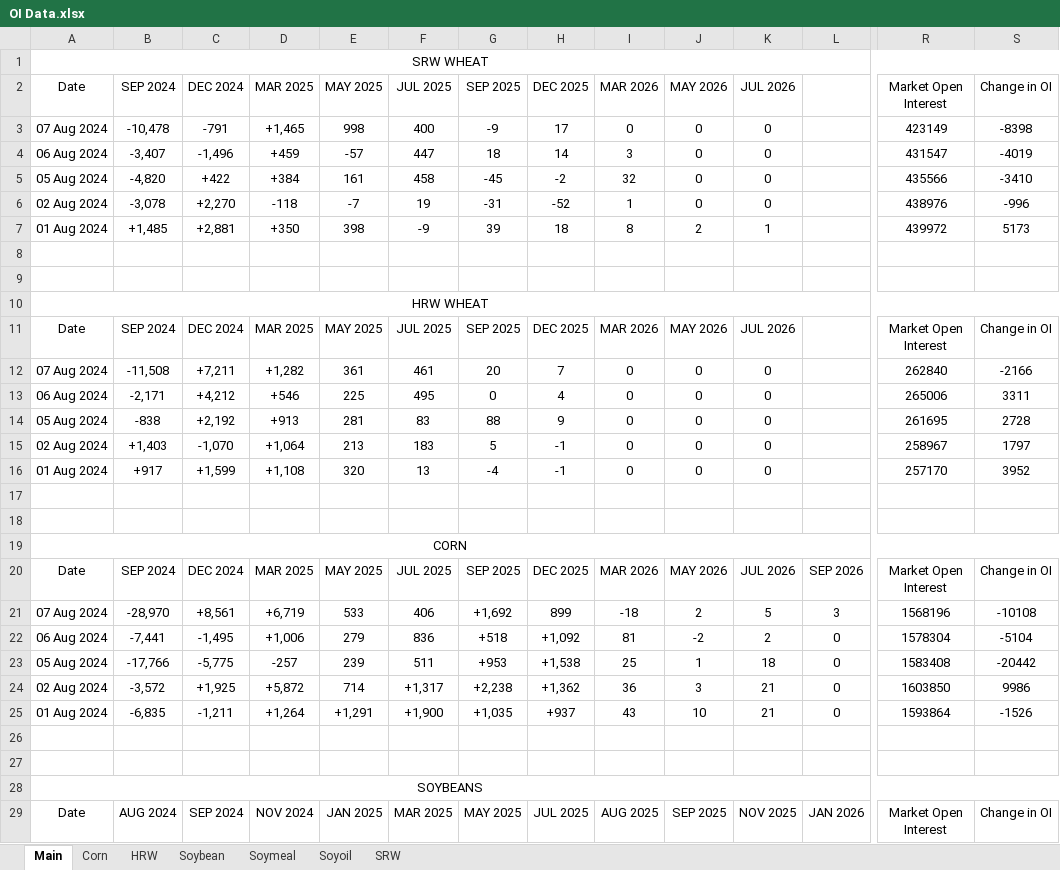
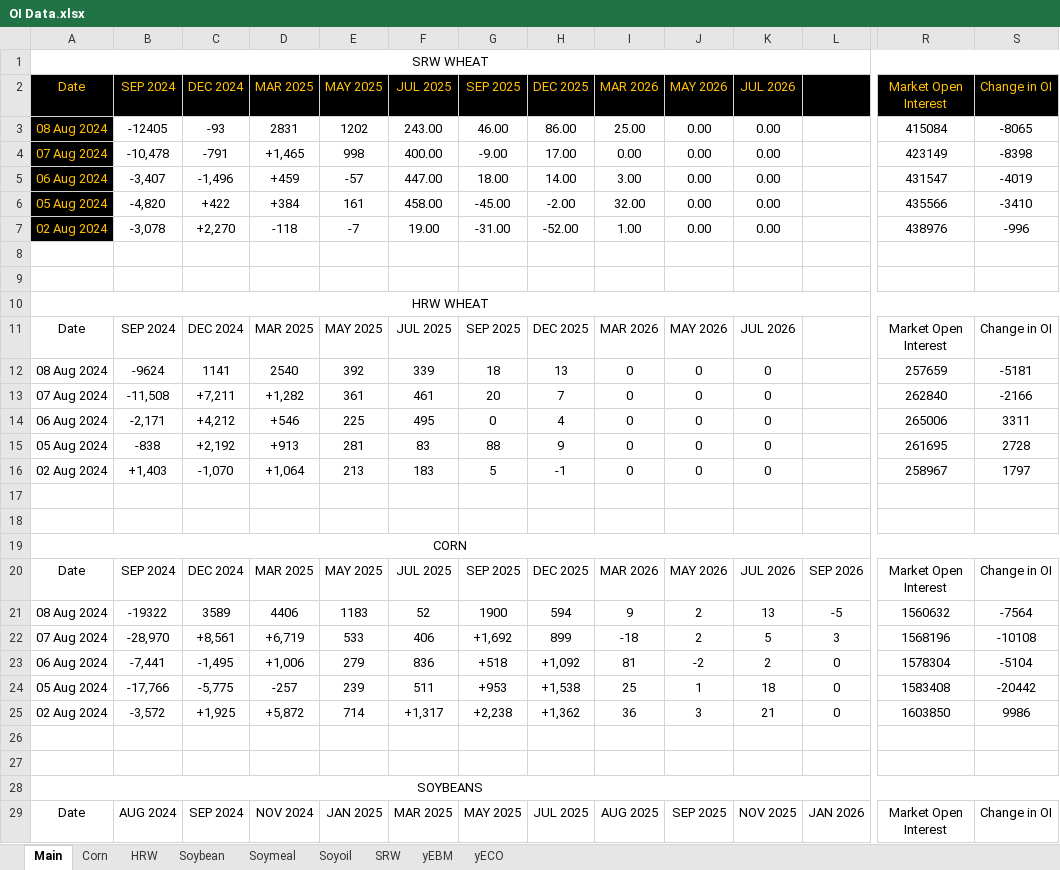
Before and after one commit to anmol201212/TacticalQuant, an Excel workbook: OI/OI Data.xlsx, sheet Main, drawn as a sheet; only a part is shown, gaps mark what is left out; values as stored, in another font and other column widths than the file's, no borders; conditional formats not drawn; removed rows and columns are numbered as before the commit, all else as after; rows hold the shown columns only; the diff covers the shown part only; the diff names each change by its address in the sheet, - before the commit and + after, or states it on an @@ line.

```diff
--- a/OI/OI Data.xlsx (sheet Main)
+++ b/OI/OI Data.xlsx (sheet Main)
+sheet tab: yEBM
+sheet tab: yECO
-A2:S2 fill: none
+A2:S2 fill: #000000
-A2:K2 text colour: black
+A2:K2 text colour: #FFC000
-R2:S2 text colour: black
+R2:S2 text colour: #FFC000
+row 3: 08 Aug 2024 | -12405 | -93 | 2831 | 1202 | 243.00 | 46.00 | 86.00 | 25.00 | 0.00 | 0.00 |  | 415084 | -8065
@@ A4:A7 fill: none → #000000, text colour: black → #FFC000 @@
-F4: 400
+F4: 400.00
-G4: -9
+G4: -9.00
-H4: 17
+H4: 17.00
-I4: 0
+I4: 0.00
-J4:J7: 0
+J4:J7: 0.00
-K4:K7: 0
+K4:K7: 0.00
-F5: 447
+F5: 447.00
-G5: 18
+G5: 18.00
-H5: 14
+H5: 14.00
-I5: 3
+I5: 3.00
-F6: 458
+F6: 458.00
-G6: -45
+G6: -45.00
-H6: -2
+H6: -2.00
-I6: 32
+I6: 32.00
-F7: 19
+F7: 19.00
-G7: -31
+G7: -31.00
-H7: -52
+H7: -52.00
-I7: 1
+I7: 1.00
-row 7: 01 Aug 2024 | +1,485 | +2,881 | +350 | 398 | -9 | 39 | 18 | 8 | 2 | 1 |  | 439972 | 5173
+row 12: 08 Aug 2024 | -9624 | 1141 | 2540 | 392 | 339 | 18 | 13 | 0 | 0 | 0 |  | 257659 | -5181
-row 16: 01 Aug 2024 | +917 | +1,599 | +1,108 | 320 | 13 | -4 | -1 | 0 | 0 | 0 |  | 257170 | 3952
+row 21: 08 Aug 2024 | -19322 | 3589 | 4406 | 1183 | 52 | 1900 | 594 | 9 | 2 | 13 | -5 | 1560632 | -7564
-row 25: 01 Aug 2024 | -6,835 | -1,211 | +1,264 | +1,291 | +1,900 | +1,035 | +937 | 43 | 10 | 21 | 0 | 1593864 | -1526
```
Also changed, not shown: 20 added rows, 2 removed rows, 15 edited cells and cell formats elsewhere in this sheet, sheet Soyoil, sheet Corn, sheet Soybean, sheet Soymeal, sheet SRW, sheet HRW, formulas that keep their value, 15 other files.
